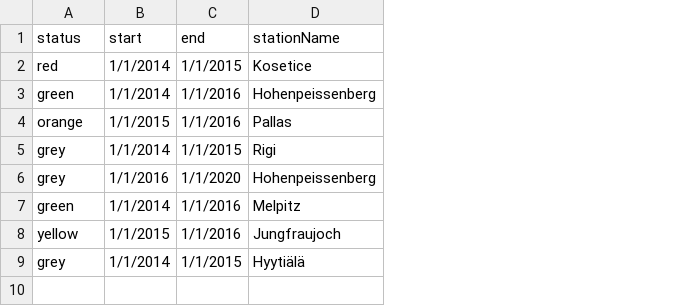
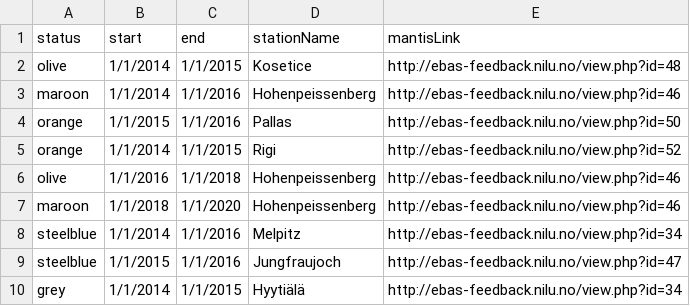
Before and after one commit to voc-station-status/station-status-prod, a CSV file: station_status.csv, drawn as a sheet; addresses are those after the commit; the diff names each change by its address in the sheet, - before the commit and + after, or states it on an @@ line.

Commit message:
added respective mantis links

```diff
--- a/station_status.csv
+++ b/station_status.csv
+column E (mantisLink), rows 2-5: http://ebas-feedback.nilu.no/view.php?id=48 | http://ebas-feedback.nilu.no/view.php?id=46 | http://ebas-feedback.nilu.no/view.php?id=50 | http://ebas-feedback.nilu.no/view.php?id=52; rows 7-10: http://ebas-feedback.nilu.no/view.php?id=46 | http://ebas-feedback.nilu.no/view.php?id=34 | http://ebas-feedback.nilu.no/view.php?id=47 | http://ebas-feedback.nilu.no/view.php?id=34
-A2 (status): red
+A2 (status): olive
-A3 (status): green
+A3 (status): maroon
-A5 (status): grey
+A5 (status): orange
+row 6: olive | 1/1/2016 | 1/1/2018 | Hohenpeissenberg | http://ebas-feedback.nilu.no/view.php?id=46
-A7 (status): grey
+A7 (status): maroon
-B7 (start): 1/1/2016
+B7 (start): 1/1/2018
-A8 (status): green
+A8 (status): steelblue
-A9 (status): yellow
+A9 (status): steelblue
```
Also changed, not shown: 1 other file.
